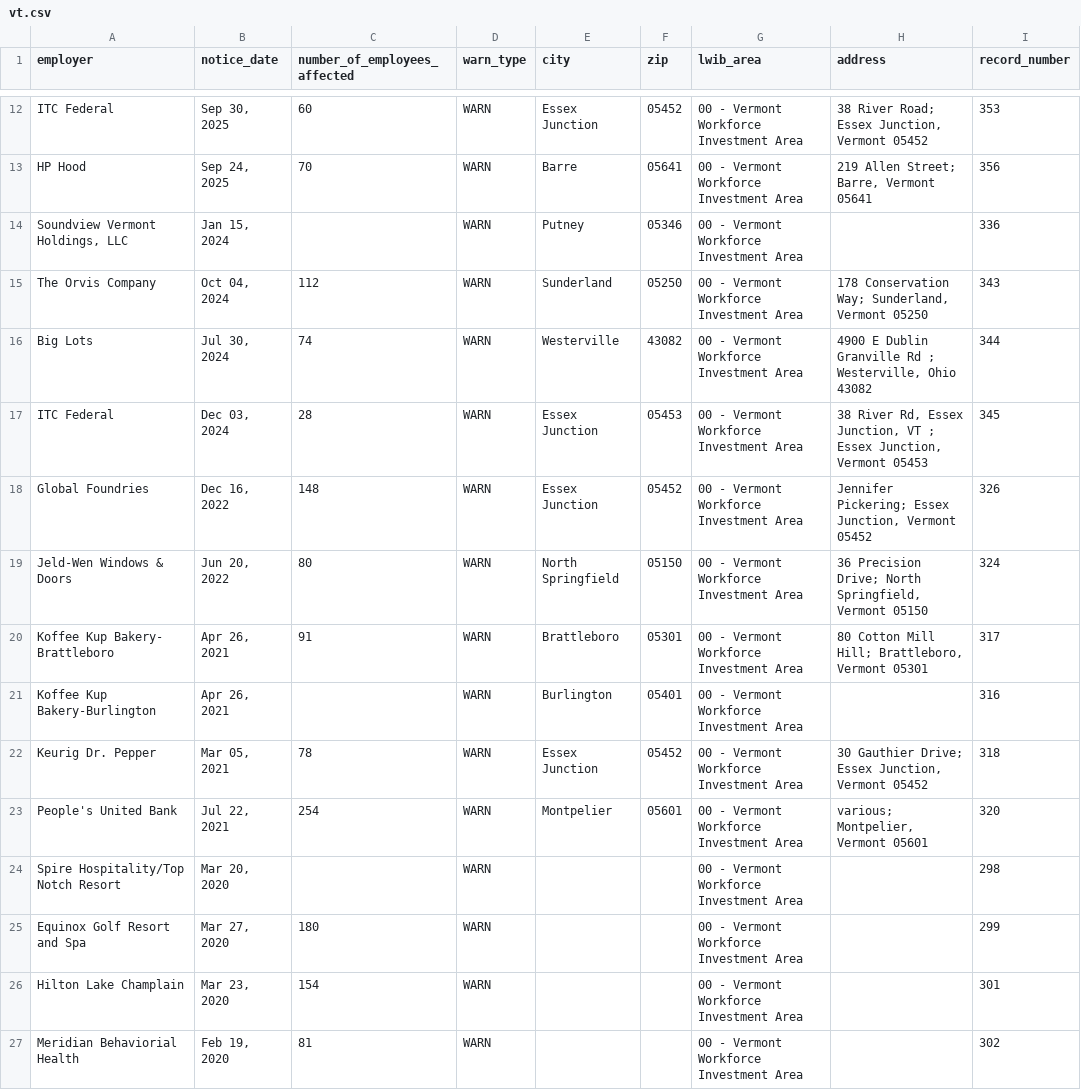
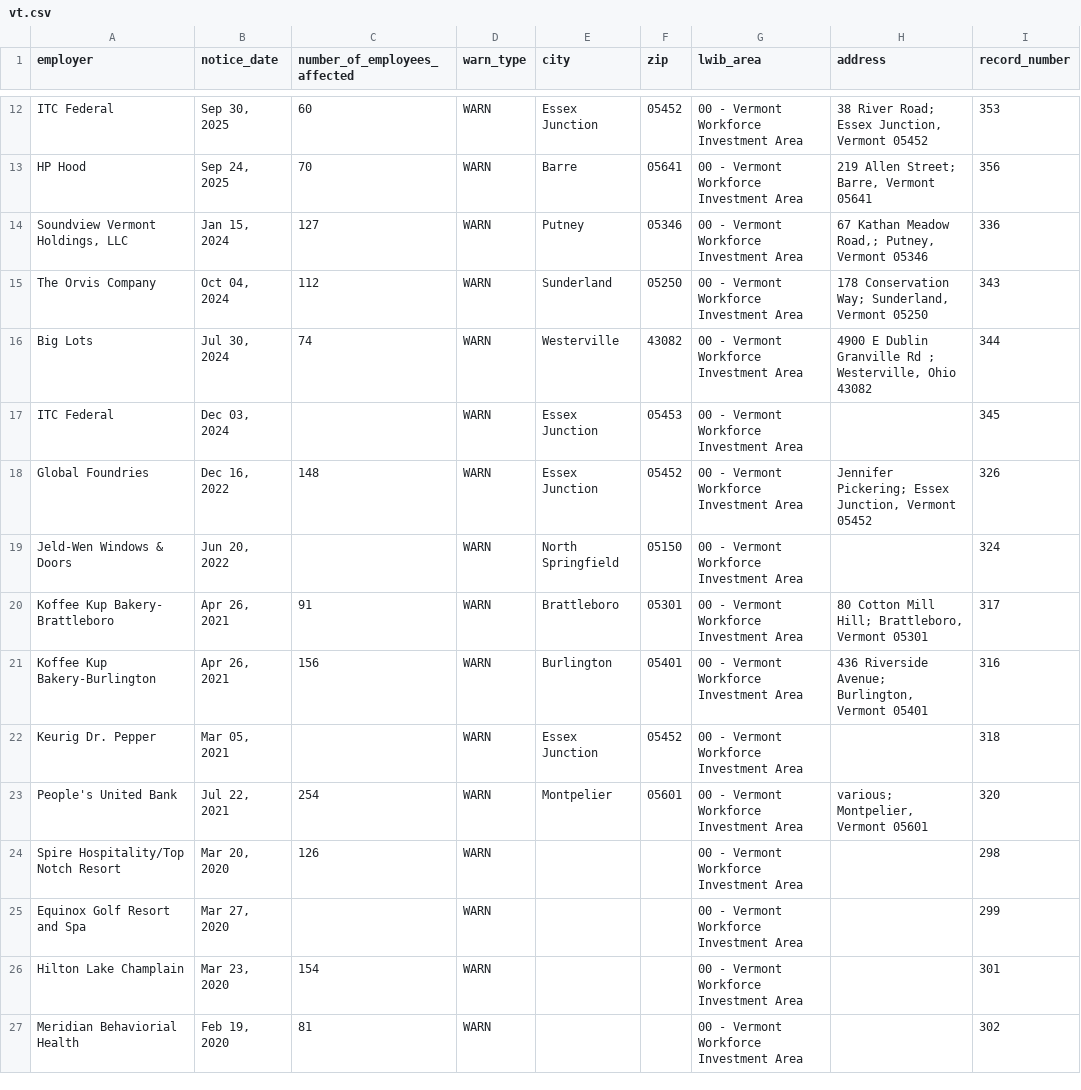
Before and after one commit to FTS-IE/warn-notice-actions, a CSV file: data/vt.csv, drawn as a sheet; only a part is shown, gaps mark what is left out; the diff covers the shown part only; the diff names each change by its address in the sheet, - before the commit and + after, or states it on an @@ line.

```diff
--- a/data/vt.csv
+++ b/data/vt.csv
-C14 (number_of_employees_affected): (empty)
+C14 (number_of_employees_affected): 127
-H14 (address): (empty)
+H14 (address): 67 Kathan Meadow Road,; Putney, Vermont 05346
-C17 (number_of_employees_affected): 28
+C17 (number_of_employees_affected): (empty)
-H17 (address): 38 River Rd, Essex Junction, VT ; Essex Junction, Vermont 05453
+H17 (address): (empty)
-C19 (number_of_employees_affected): 80
+C19 (number_of_employees_affected): (empty)
-H19 (address): 36 Precision Drive; North Springfield, Vermont 05150
+H19 (address): (empty)
-C21 (number_of_employees_affected): (empty)
+C21 (number_of_employees_affected): 156
-H21 (address): (empty)
+H21 (address): 436 Riverside Avenue; Burlington, Vermont 05401
-C22 (number_of_employees_affected): 78
+C22 (number_of_employees_affected): (empty)
-H22 (address): 30 Gauthier Drive; Essex Junction, Vermont 05452
+H22 (address): (empty)
-C24 (number_of_employees_affected): (empty)
+C24 (number_of_employees_affected): 126
-C25 (number_of_employees_affected): 180
+C25 (number_of_employees_affected): (empty)
```
Also changed, not shown: 10 added rows, 4 removed rows and 13 edited cells elsewhere in this file, data/ne.csv, data/recent_notices.csv, 6 other files.
